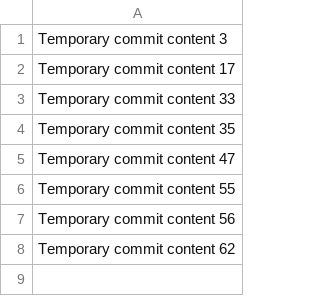
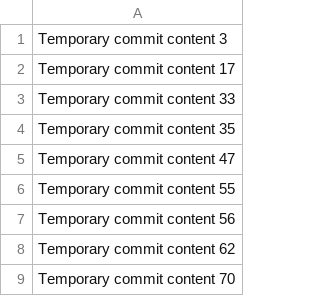
Before and after one commit to jocelynanton/victory0519, a CSV file: data.csv, drawn as a sheet.

```diff
--- a/data.csv
+++ b/data.csv
@@ -8 +8,2 @@ Temporary commit content 56
 Temporary commit content 62
+Temporary commit content 70
```
